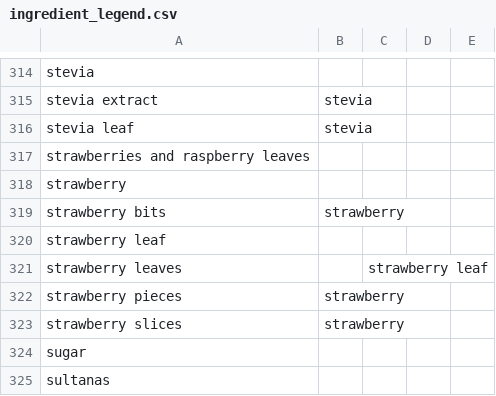
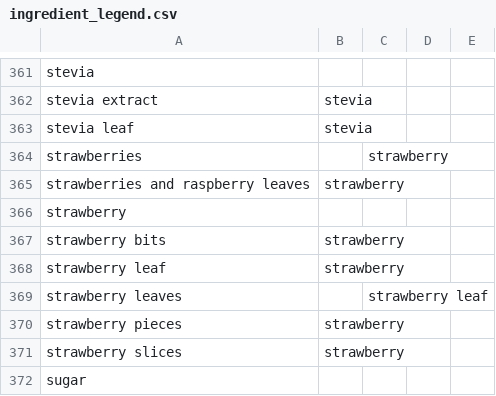
Before and after one commit to misingnoglic/tea_website, a CSV file: ingredient_legend.csv, drawn as a sheet; only a part is shown, gaps mark what is left out; the shorter side is filled out with more unchanged rows; the diff covers the shown part only.

```diff
--- a/ingredient_legend.csv
+++ b/ingredient_legend.csv
@@ -317 +364,2 @@ stevia leaf,stevia,,
-strawberries and raspberry leaves,,,
+strawberries,,strawberry,,
+strawberries and raspberry leaves,strawberry,,,
@@ -320 +368 @@ strawberry bits,strawberry,,
-strawberry leaf,,,
+strawberry leaf,strawberry,,,
```
Also changed, not shown: 54 added rows, 1 moved row and 16 edited cells elsewhere in this file, 13 other files.
